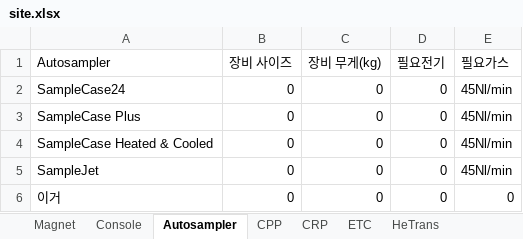
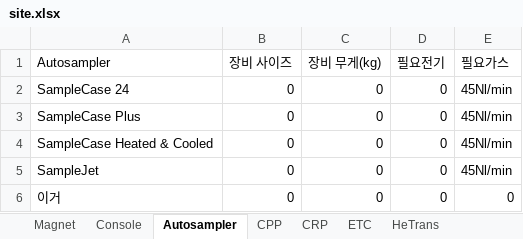
Before and after one commit to Hyunsu7917/BRKR-SERVER, an Excel workbook: assets/site.xlsx, sheet Autosampler, drawn as a sheet; values as stored, in another font and other column widths than the file's, no borders; the diff names each change by its address in the sheet, - before the commit and + after, or states it on an @@ line.

Commit message:
excelfinal

```diff
--- a/assets/site.xlsx (sheet Autosampler)
+++ b/assets/site.xlsx (sheet Autosampler)
-A2 (Autosampler): SampleCase24
+A2 (Autosampler): SampleCase 24
```
